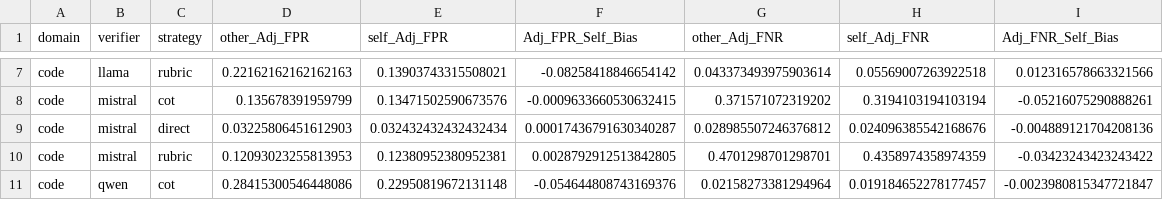
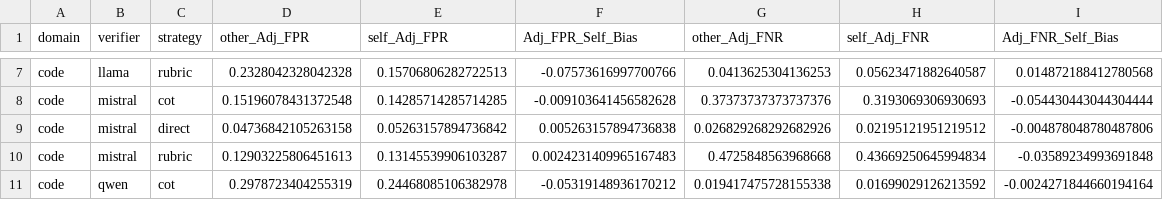
Before and after one commit to JohnnyKozman2007/llm-verifier-reliability, a CSV file: reports/actual/all/actual_all_adj_bias_metrics.csv, drawn as a sheet; only a part is shown, gaps mark what is left out; the diff covers the shown part only; the diff names each change by its address in the sheet, - before the commit and + after, or states it on an @@ line.

```diff
--- a/reports/actual/all/actual_all_adj_bias_metrics.csv
+++ b/reports/actual/all/actual_all_adj_bias_metrics.csv
-D7 (other_Adj_FPR): 0.22162162162162163
+D7 (other_Adj_FPR): 0.2328042328042328
-E7 (self_Adj_FPR): 0.13903743315508021
+E7 (self_Adj_FPR): 0.15706806282722513
-F7 (Adj_FPR_Self_Bias): -0.08258418846654142
+F7 (Adj_FPR_Self_Bias): -0.07573616997700766
-G7 (other_Adj_FNR): 0.043373493975903614
+G7 (other_Adj_FNR): 0.0413625304136253
-H7 (self_Adj_FNR): 0.05569007263922518
+H7 (self_Adj_FNR): 0.05623471882640587
-I7 (Adj_FNR_Self_Bias): 0.012316578663321566
+I7 (Adj_FNR_Self_Bias): 0.014872188412780568
-D8 (other_Adj_FPR): 0.135678391959799
+D8 (other_Adj_FPR): 0.15196078431372548
-E8 (self_Adj_FPR): 0.13471502590673576
+E8 (self_Adj_FPR): 0.14285714285714285
-F8 (Adj_FPR_Self_Bias): -0.0009633660530632415
+F8 (Adj_FPR_Self_Bias): -0.009103641456582628
-G8 (other_Adj_FNR): 0.371571072319202
+G8 (other_Adj_FNR): 0.37373737373737376
-H8 (self_Adj_FNR): 0.3194103194103194
+H8 (self_Adj_FNR): 0.3193069306930693
-I8 (Adj_FNR_Self_Bias): -0.05216075290888261
+I8 (Adj_FNR_Self_Bias): -0.054430443044304444
-D9 (other_Adj_FPR): 0.03225806451612903
+D9 (other_Adj_FPR): 0.04736842105263158
-E9 (self_Adj_FPR): 0.032432432432432434
+E9 (self_Adj_FPR): 0.05263157894736842
-F9 (Adj_FPR_Self_Bias): 0.00017436791630340287
+F9 (Adj_FPR_Self_Bias): 0.005263157894736838
-G9 (other_Adj_FNR): 0.028985507246376812
+G9 (other_Adj_FNR): 0.026829268292682926
-H9 (self_Adj_FNR): 0.024096385542168676
+H9 (self_Adj_FNR): 0.02195121951219512
-I9 (Adj_FNR_Self_Bias): -0.004889121704208136
+I9 (Adj_FNR_Self_Bias): -0.004878048780487806
-D10 (other_Adj_FPR): 0.12093023255813953
+D10 (other_Adj_FPR): 0.12903225806451613
-E10 (self_Adj_FPR): 0.12380952380952381
+E10 (self_Adj_FPR): 0.13145539906103287
-F10 (Adj_FPR_Self_Bias): 0.0028792912513842805
+F10 (Adj_FPR_Self_Bias): 0.0024231409965167483
-G10 (other_Adj_FNR): 0.4701298701298701
+G10 (other_Adj_FNR): 0.4725848563968668
-H10 (self_Adj_FNR): 0.4358974358974359
+H10 (self_Adj_FNR): 0.43669250645994834
-I10 (Adj_FNR_Self_Bias): -0.03423243423243422
+I10 (Adj_FNR_Self_Bias): -0.03589234993691848
-D11 (other_Adj_FPR): 0.28415300546448086
+D11 (other_Adj_FPR): 0.2978723404255319
-E11 (self_Adj_FPR): 0.22950819672131148
+E11 (self_Adj_FPR): 0.24468085106382978
-F11 (Adj_FPR_Self_Bias): -0.054644808743169376
+F11 (Adj_FPR_Self_Bias): -0.05319148936170212
-G11 (other_Adj_FNR): 0.02158273381294964
+G11 (other_Adj_FNR): 0.019417475728155338
-H11 (self_Adj_FNR): 0.019184652278177457
+H11 (self_Adj_FNR): 0.01699029126213592
-I11 (Adj_FNR_Self_Bias): -0.0023980815347721847
+I11 (Adj_FNR_Self_Bias): -0.0024271844660194164
```
Also changed, not shown: 113 edited cells elsewhere in this file, reports/actual/all/actual_all_belief_vs_reality.csv, reports/actual/all/actual_all_verifier_behavior_rates.csv, 45 other files.
